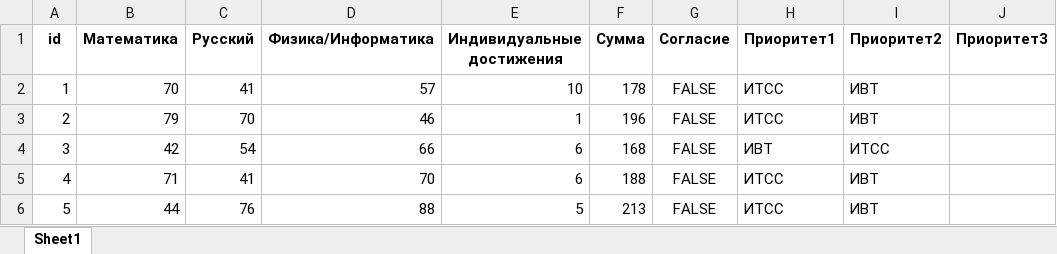
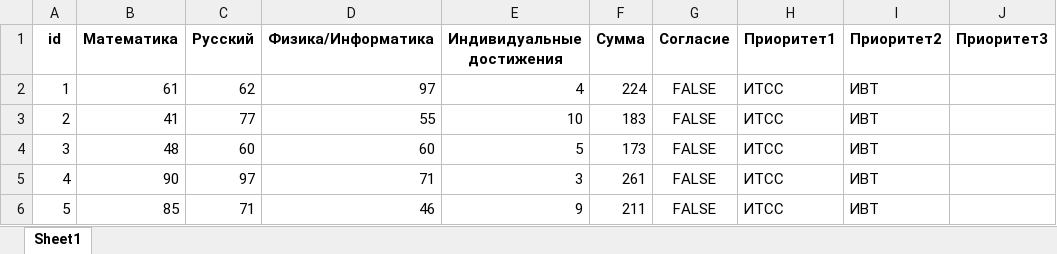
Before and after one commit to Koulmi/PREDPROFOLIMPIADA, an Excel workbook: 01.08.xlsx, sheet Sheet1, drawn as a sheet; only a part is shown; values as stored, in another font and other column widths than the file's, no borders; the diff covers the shown part only; the diff names each change by its address in the sheet, - before the commit and + after, or states it on an @@ line.

```diff
--- a/01.08.xlsx (sheet Sheet1)
+++ b/01.08.xlsx (sheet Sheet1)
-B2 (Математика): 70
+B2 (Математика): 61
-C2 (Русский): 41
+C2 (Русский): 62
-D2 (Физика/Информатика): 57
+D2 (Физика/Информатика): 97
-E2 (Индивидуальные достижения): 10
+E2 (Индивидуальные достижения): 4
-F2 (Сумма): 178
+F2 (Сумма): 224
-B3 (Математика): 79
+B3 (Математика): 41
-C3 (Русский): 70
+C3 (Русский): 77
-D3 (Физика/Информатика): 46
+D3 (Физика/Информатика): 55
-E3 (Индивидуальные достижения): 1
+E3 (Индивидуальные достижения): 10
-F3 (Сумма): 196
+F3 (Сумма): 183
-B4 (Математика): 42
+B4 (Математика): 48
-C4 (Русский): 54
+C4 (Русский): 60
-D4 (Физика/Информатика): 66
+D4 (Физика/Информатика): 60
-E4 (Индивидуальные достижения): 6
+E4 (Индивидуальные достижения): 5
-F4 (Сумма): 168
+F4 (Сумма): 173
-H4 (Приоритет1): ИВТ
+H4 (Приоритет1): ИТСС
-I4 (Приоритет2): ИТСС
+I4 (Приоритет2): ИВТ
-B5 (Математика): 71
+B5 (Математика): 90
-C5 (Русский): 41
+C5 (Русский): 97
-D5 (Физика/Информатика): 70
+D5 (Физика/Информатика): 71
-E5 (Индивидуальные достижения): 6
+E5 (Индивидуальные достижения): 3
-F5 (Сумма): 188
+F5 (Сумма): 261
-B6 (Математика): 44
+B6 (Математика): 85
-C6 (Русский): 76
+C6 (Русский): 71
-D6 (Физика/Информатика): 88
+D6 (Физика/Информатика): 46
-E6 (Индивидуальные достижения): 5
+E6 (Индивидуальные достижения): 9
-F6 (Сумма): 213
+F6 (Сумма): 211
```
Also changed, not shown: 976 edited cells elsewhere in this sheet, 02.08.xlsx, 03.08.xlsx, 1 other file.
